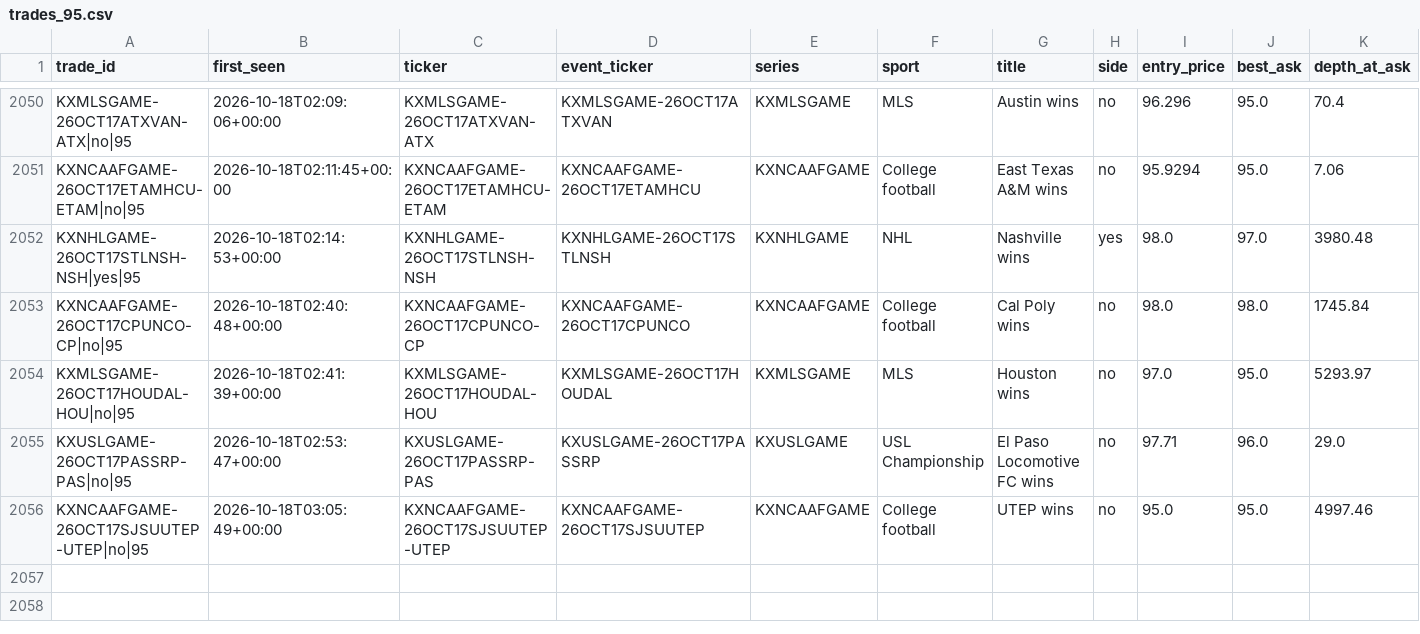
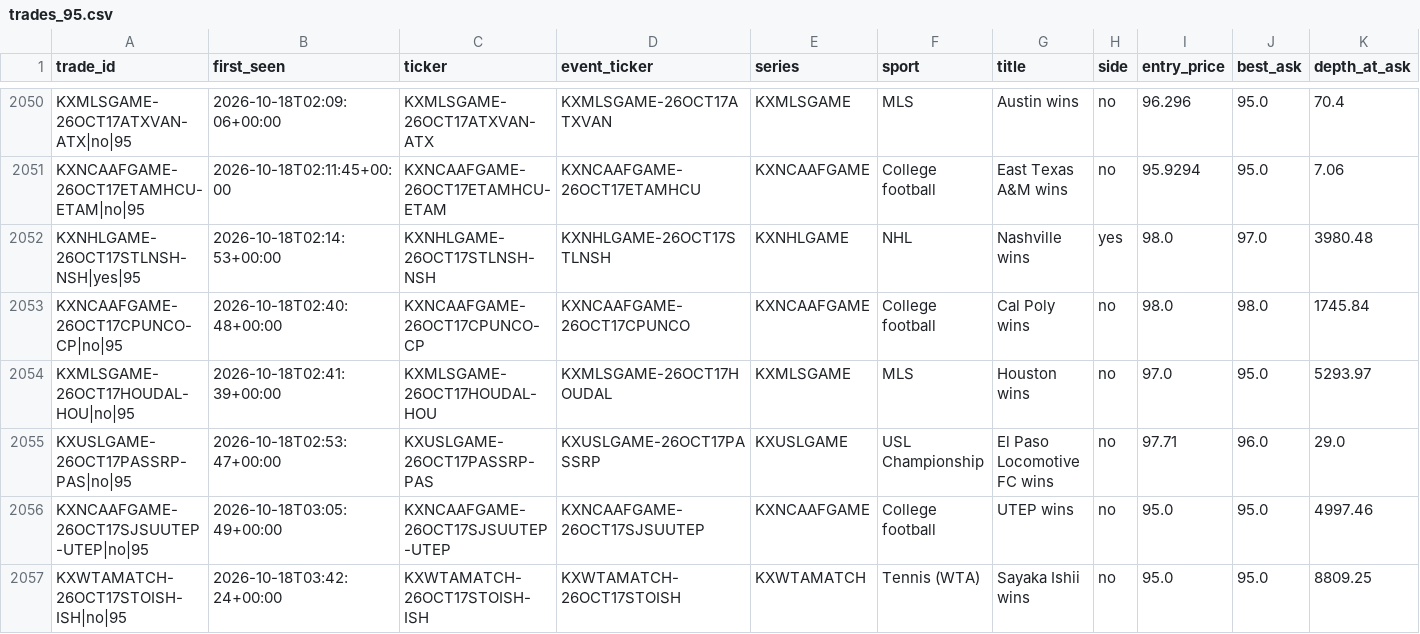
Before and after one commit to UseSoap/Kalshi-Scanner, a CSV file: data/trades_95.csv, drawn as a sheet; only a part is shown, gaps mark what is left out; rows hold the shown columns only; the diff names each change by its address in the sheet, - before the commit and + after, or states it on an @@ line.

Commit message:
data: scan 2026-10-18T03:59Z

```diff
--- a/data/trades_95.csv
+++ b/data/trades_95.csv
+row 2057: KXWTAMATCH-26OCT17STOISH-ISH|no|95 | 2026-10-18T03:42:24+00:00 | KXWTAMATCH-26OCT17STOISH-ISH | KXWTAMATCH-26OCT17STOISH | KXWTAMATCH | Tennis (WTA) | Sayaka Ishii wins | no | 95.0 | 95.0 | 8809.25
```
Also changed, not shown: data/games.csv, data/trades.csv, 1 other file.
